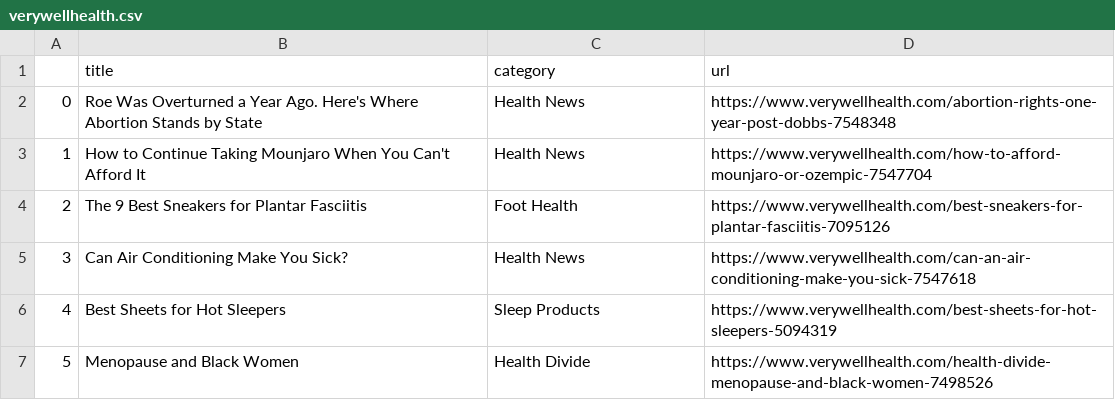
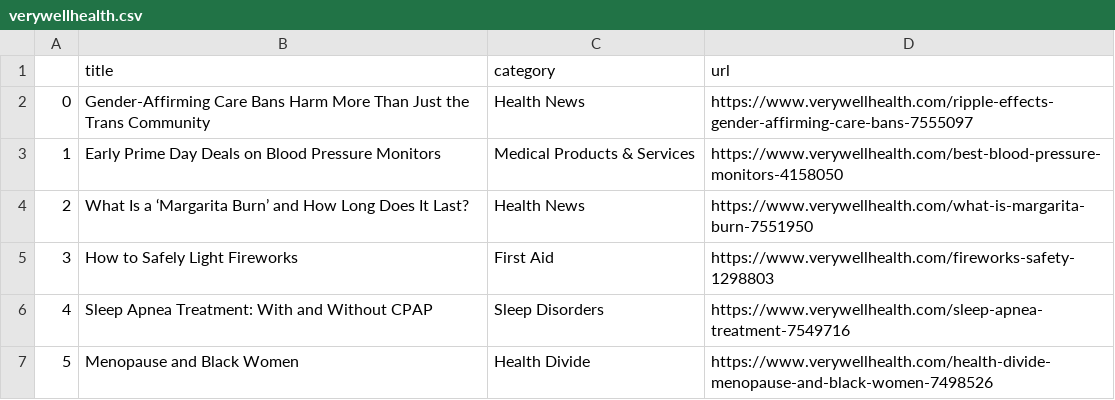
Before and after one commit to hannahkaplan/Very-Well-Health, a CSV file: verywellhealth.csv, drawn as a sheet.

```diff
--- a/verywellhealth.csv
+++ b/verywellhealth.csv
@@ -1,7 +1,7 @@
 ,title,category,url
-0,Roe Was Overturned a Year Ago. Here's Where Abortion Stands by State,Health News,https://www.verywellhealth.com/abortion-rights-one-year-post-dobbs-7548348
-1,How to Continue Taking Mounjaro When You Can't Afford It,Health News,https://www.verywellhealth.com/how-to-afford-mounjaro-or-ozempic-7547704
-2,The 9 Best Sneakers for Plantar Fasciitis,Foot Health,https://www.verywellhealth.com/best-sneakers-for-plantar-fasciitis-7095126
-3,Can Air Conditioning Make You Sick?,Health News,https://www.verywellhealth.com/can-an-air-conditioning-make-you-sick-7547618
-4,Best Sheets for Hot Sleepers,Sleep Products,https://www.verywellhealth.com/best-sheets-for-hot-sleepers-5094319
+0,Gender-Affirming Care Bans Harm More Than Just the Trans Community,Health News,https://www.verywellhealth.com/ripple-effects-gender-affirming-care-bans-7555097
+1,Early Prime Day Deals on Blood Pressure Monitors,Medical Products & Services,https://www.verywellhealth.com/best-blood-pressure-monitors-4158050
+2,What Is a ‘Margarita Burn’ and How Long Does It Last?,Health News,https://www.verywellhealth.com/what-is-margarita-burn-7551950
+3,How to Safely Light Fireworks,First Aid,https://www.verywellhealth.com/fireworks-safety-1298803
+4,Sleep Apnea Treatment: With and Without CPAP,Sleep Disorders,https://www.verywellhealth.com/sleep-apnea-treatment-7549716
 5,Menopause and Black Women,Health Divide,https://www.verywellhealth.com/health-divide-menopause-and-black-women-7498526
```
